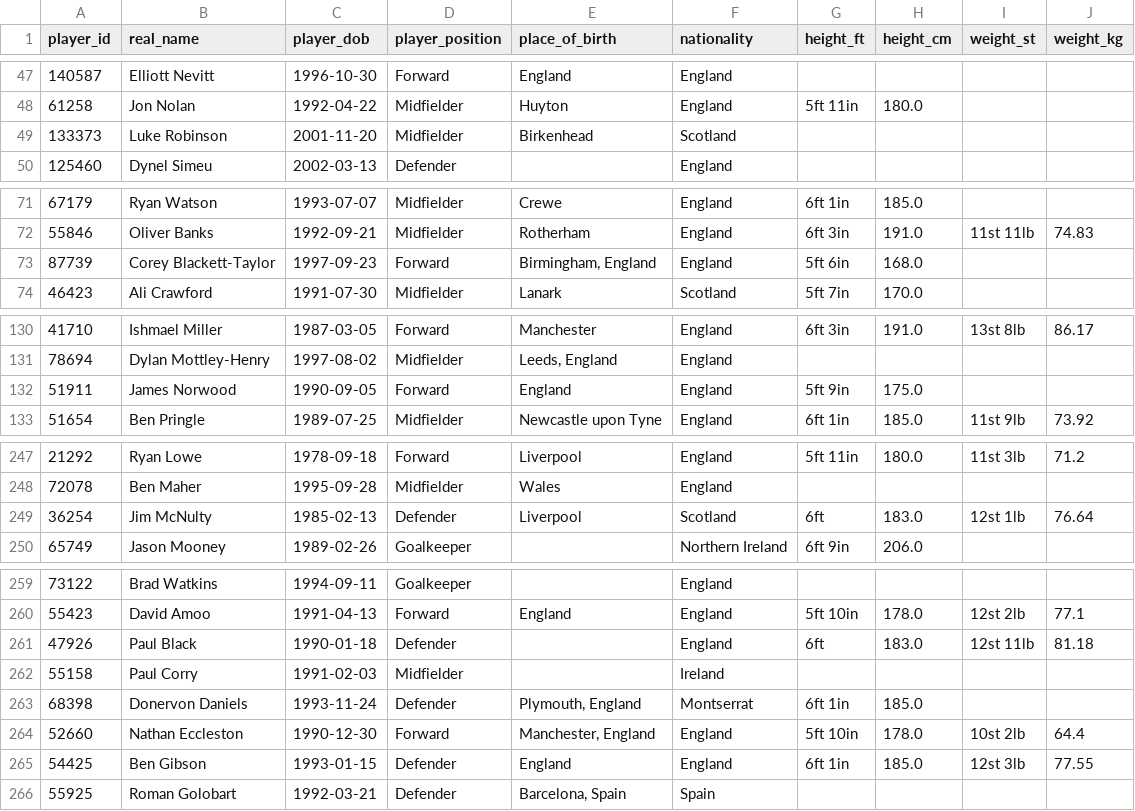
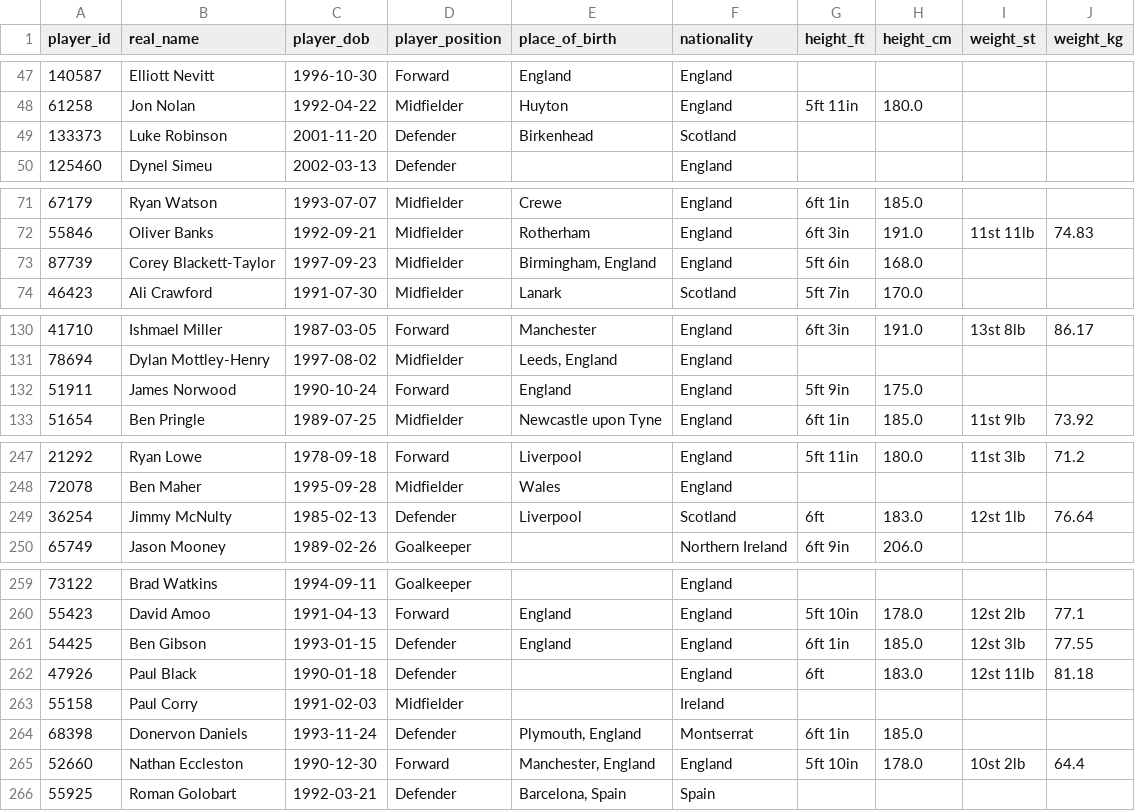
Before and after one commit to petebrown/scrape-player-info, a CSV file: data/player-info.csv, drawn as a sheet; only a part is shown, gaps mark what is left out; the diff covers the shown part only.

```diff
--- a/data/player-info.csv
+++ b/data/player-info.csv
@@ -48,3 +48,3 @@ player_id,real_name,player_dob,player_position,place_of_birth,nationality,height
 61258,Jon Nolan,1992-04-22,Midfielder,Huyton,England,5ft 11in,180.0,,
-133373,Luke Robinson,2001-11-20,Midfielder,Birkenhead,Scotland,,,,
+133373,Luke Robinson,2001-11-20,Defender,Birkenhead,Scotland,,,,
 125460,Dynel Simeu,2002-03-13,Defender,,England,,,,
@@ -72,3 +72,3 @@ player_id,real_name,player_dob,player_position,place_of_birth,nationality,height
 55846,Oliver Banks,1992-09-21,Midfielder,Rotherham,England,6ft 3in,191.0,11st 11lb,74.83
-87739,Corey Blackett-Taylor,1997-09-23,Forward,"Birmingham, England",England,5ft 6in,168.0,,
+87739,Corey Blackett-Taylor,1997-09-23,Midfielder,"Birmingham, England",England,5ft 6in,168.0,,
 46423,Ali Crawford,1991-07-30,Midfielder,Lanark,Scotland,5ft 7in,170.0,,
@@ -131,3 +131,3 @@ player_id,real_name,player_dob,player_position,place_of_birth,nationality,height
 78694,Dylan Mottley-Henry,1997-08-02,Midfielder,"Leeds, England",England,,,,
-51911,James Norwood,1990-09-05,Forward,England,England,5ft 9in,175.0,,
+51911,James Norwood,1990-10-24,Forward,England,England,5ft 9in,175.0,,
 51654,Ben Pringle,1989-07-25,Midfielder,Newcastle upon Tyne,England,6ft 1in,185.0,11st 9lb,73.92
@@ -248,3 +248,3 @@ player_id,real_name,player_dob,player_position,place_of_birth,nationality,height
 72078,Ben Maher,1995-09-28,Midfielder,Wales,England,,,,
-36254,Jim McNulty,1985-02-13,Defender,Liverpool,Scotland,6ft,183.0,12st 1lb,76.64
+36254,Jimmy McNulty,1985-02-13,Defender,Liverpool,Scotland,6ft,183.0,12st 1lb,76.64
 65749,Jason Mooney,1989-02-26,Goalkeeper,,Northern Ireland,6ft 9in,206.0,,
@@ -260,2 +260,3 @@ player_id,real_name,player_dob,player_position,place_of_birth,nationality,height
 55423,David Amoo,1991-04-13,Forward,England,England,5ft 10in,178.0,12st 2lb,77.1
+54425,Ben Gibson,1993-01-15,Defender,England,England,6ft 1in,185.0,12st 3lb,77.55
 47926,Paul Black,1990-01-18,Defender,,England,6ft,183.0,12st 11lb,81.18
@@ -264,3 +265,2 @@ player_id,real_name,player_dob,player_position,place_of_birth,nationality,height
 52660,Nathan Eccleston,1990-12-30,Forward,"Manchester, England",England,5ft 10in,178.0,10st 2lb,64.4
-54425,Ben Gibson,1993-01-15,Defender,England,England,6ft 1in,185.0,12st 3lb,77.55
 55925,Roman Golobart,1992-03-21,Defender,"Barcelona, Spain",Spain,,,,
```
Also changed, not shown: 1 added row, 1 removed row, 1 moved row and 4 edited cells elsewhere in this file.
